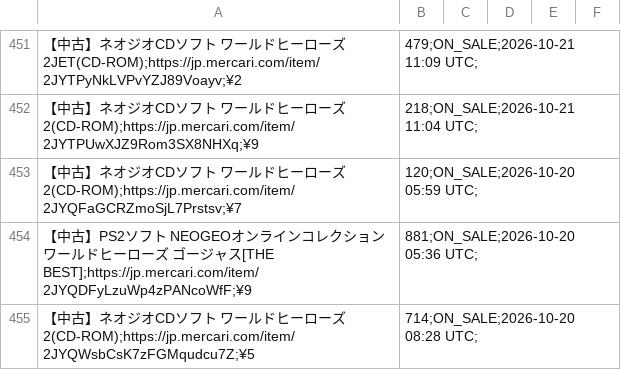
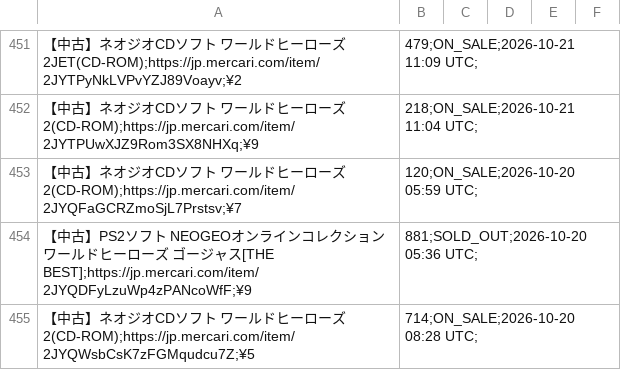
Before and after one commit to ltupin/stats-aes, a CSV file: data/raw/wh2_mercari.csv, drawn as a sheet; only a part is shown, gaps mark what is left out; the diff covers the shown part only; the diff names each change by its address in the sheet, - before the commit and + after, or states it on an @@ line.

```diff
--- a/data/raw/wh2_mercari.csv
+++ b/data/raw/wh2_mercari.csv
-B454: 881;ON_SALE;2026-10-20 05:36 UTC;
+B454: 881;SOLD_OUT;2026-10-20 05:36 UTC;
```
Also changed, not shown: 1 added row and 6 edited cells elsewhere in this file, data/raw/aof_mercari.csv, data/raw/ff2_mercari.csv, 54 other files.
